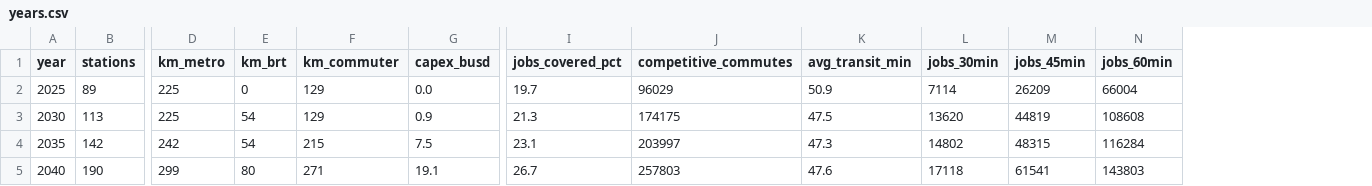
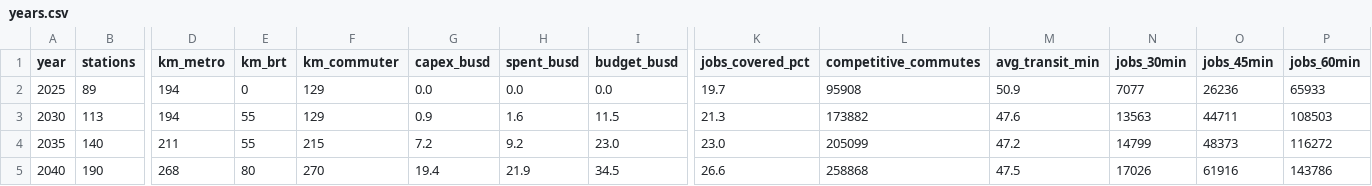
Before and after one commit to dgoodenough/dfw-transit, a CSV file: results/plan/years.csv, drawn as a sheet; only a part is shown, gaps mark what is left out; addresses are those after the commit; the diff covers the shown part only; the diff names each change by its address in the sheet, - before the commit and + after, or states it on an @@ line.

```diff
--- a/results/plan/years.csv
+++ b/results/plan/years.csv
+column H (spent_busd), rows 2-5: 0.0 | 1.6 | 9.2 | 21.9
+column I (budget_busd), rows 2-5: 0.0 | 11.5 | 23.0 | 34.5
-D2:D3 (km_metro): 225
+D2:D3 (km_metro): 194
-L2 (competitive_commutes): 96029
+L2 (competitive_commutes): 95908
-N2 (jobs_30min): 7114
+N2 (jobs_30min): 7077
-O2 (jobs_45min): 26209
+O2 (jobs_45min): 26236
-P2 (jobs_60min): 66004
+P2 (jobs_60min): 65933
-E3:E4 (km_brt): 54
+E3:E4 (km_brt): 55
-L3 (competitive_commutes): 174175
+L3 (competitive_commutes): 173882
-M3 (avg_transit_min): 47.5
+M3 (avg_transit_min): 47.6
-N3 (jobs_30min): 13620
+N3 (jobs_30min): 13563
-O3 (jobs_45min): 44819
+O3 (jobs_45min): 44711
-P3 (jobs_60min): 108608
+P3 (jobs_60min): 108503
-B4 (stations): 142
+B4 (stations): 140
-D4 (km_metro): 242
+D4 (km_metro): 211
-G4 (capex_busd): 7.5
+G4 (capex_busd): 7.2
-K4 (jobs_covered_pct): 23.1
+K4 (jobs_covered_pct): 23.0
-L4 (competitive_commutes): 203997
+L4 (competitive_commutes): 205099
-M4 (avg_transit_min): 47.3
+M4 (avg_transit_min): 47.2
-N4 (jobs_30min): 14802
+N4 (jobs_30min): 14799
-O4 (jobs_45min): 48315
+O4 (jobs_45min): 48373
-P4 (jobs_60min): 116284
+P4 (jobs_60min): 116272
-D5 (km_metro): 299
+D5 (km_metro): 268
-F5 (km_commuter): 271
+F5 (km_commuter): 270
-G5 (capex_busd): 19.1
+G5 (capex_busd): 19.4
-K5 (jobs_covered_pct): 26.7
+K5 (jobs_covered_pct): 26.6
-L5 (competitive_commutes): 257803
+L5 (competitive_commutes): 258868
-M5 (avg_transit_min): 47.6
+M5 (avg_transit_min): 47.5
-N5 (jobs_30min): 17118
+N5 (jobs_30min): 17026
-O5 (jobs_45min): 61541
+O5 (jobs_45min): 61916
-P5 (jobs_60min): 143803
+P5 (jobs_60min): 143786
```
Also changed, not shown: 54 edited cells elsewhere in this file, results/plan/lines.csv, results/plan/stations.csv, 7 other files.
